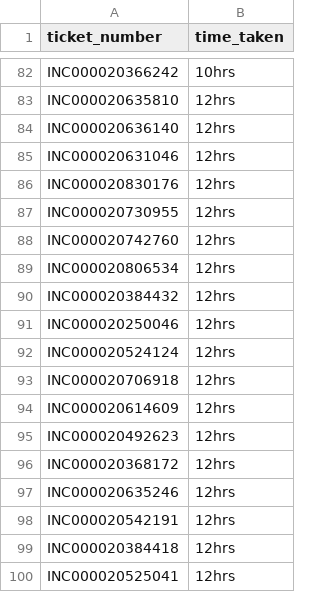
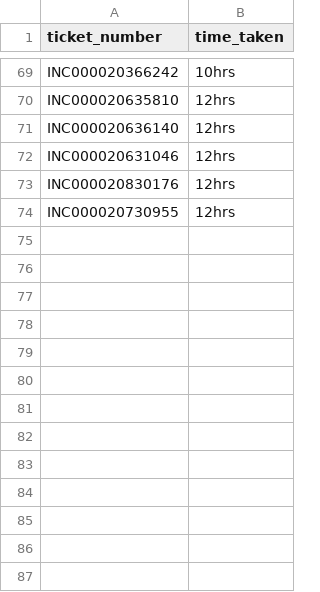
Before and after one commit to vivek9325/lab_LTM_Coimbatore, a CSV file: sample_lookup.csv, drawn as a sheet; only a part is shown, gaps mark what is left out; the diff covers the shown part only.

```diff
--- a/sample_lookup.csv
+++ b/sample_lookup.csv
@@ -87,14 +74 @@ INC000020830176,12hrs
 INC000020730955,12hrs
-INC000020742760,12hrs
-INC000020806534,12hrs
-INC000020384432,12hrs
-INC000020250046,12hrs
-INC000020524124,12hrs
-INC000020706918,12hrs
-INC000020614609,12hrs
-INC000020492623,12hrs
-INC000020368172,12hrs
-INC000020635246,12hrs
-INC000020542191,12hrs
-INC000020384418,12hrs
-INC000020525041,12hrs
```
Also changed, not shown: 13 removed rows elsewhere in this file.
